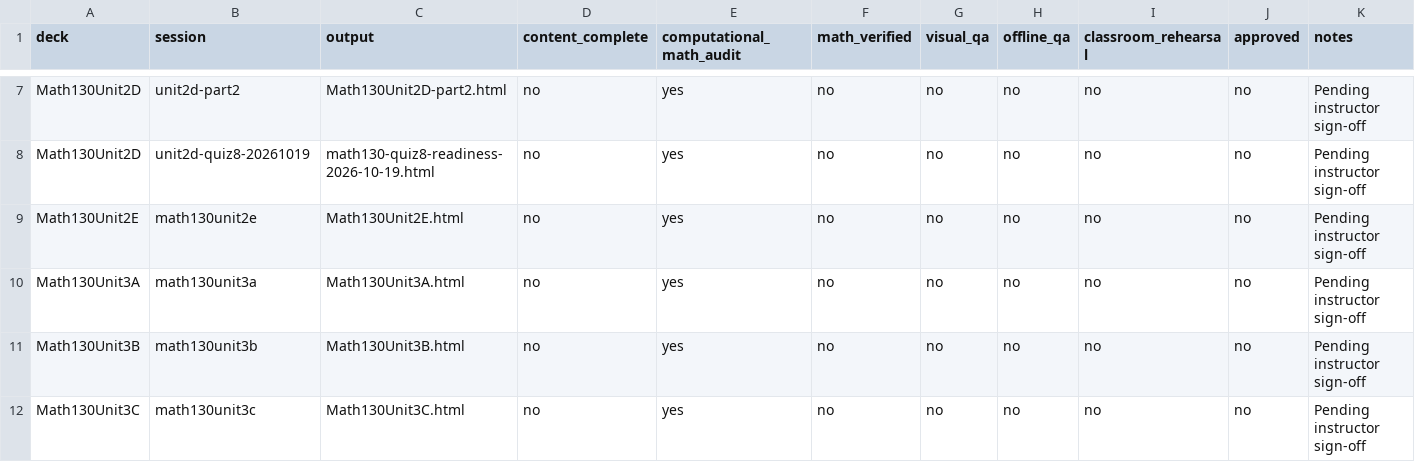
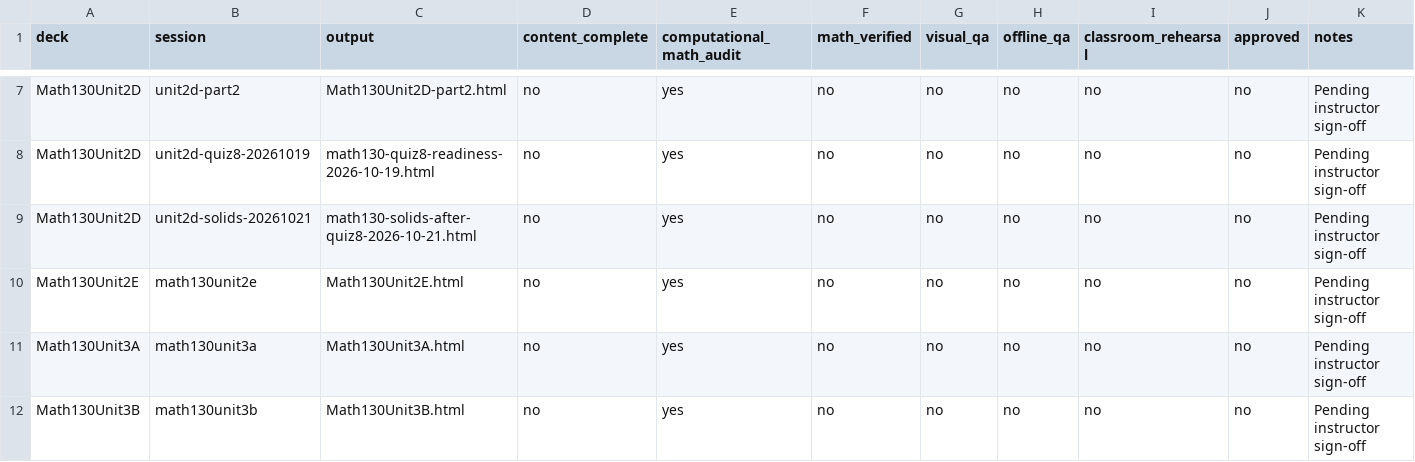
Before and after one commit to andrewhvolk/andrewhvolk.github.io, a CSV file: slides/migration/review-status.csv, drawn as a sheet; only a part is shown, gaps mark what is left out; the shorter side is filled out with more unchanged rows.

Commit message:
Plan Math 130 Oct 21 quiz and solids lesson

```diff
--- a/slides/migration/review-status.csv
+++ b/slides/migration/review-status.csv
@@ -8,2 +8,3 @@ Math130Unit2D,unit2d-part2,Math130Unit2D-part2.html,no,yes,no,no,no,no,no,Pendin
 Math130Unit2D,unit2d-quiz8-20261019,math130-quiz8-readiness-2026-10-19.html,no,yes,no,no,no,no,no,Pending instructor sign-off
+Math130Unit2D,unit2d-solids-20261021,math130-solids-after-quiz8-2026-10-21.html,no,yes,no,no,no,no,no,Pending instructor sign-off
 Math130Unit2E,math130unit2e,Math130Unit2E.html,no,yes,no,no,no,no,no,Pending instructor sign-off
```
Also changed, not shown: 17 other files.
